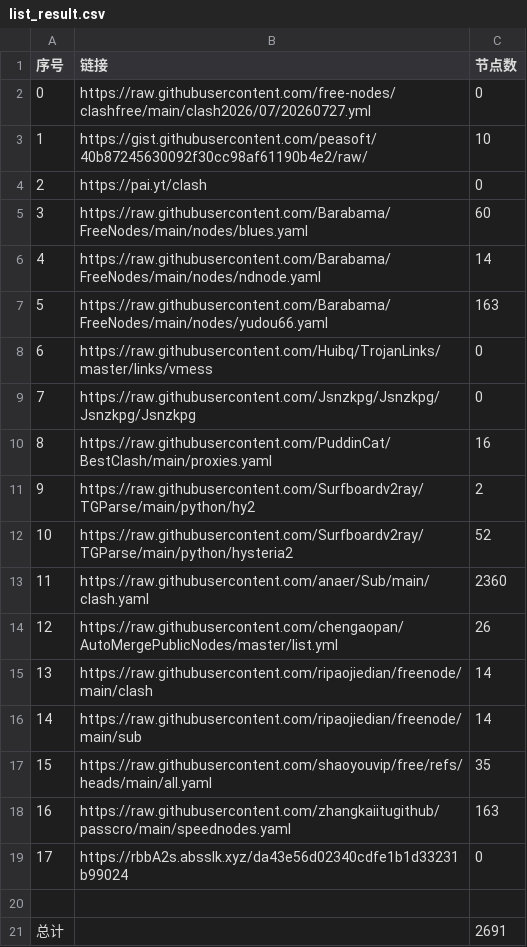
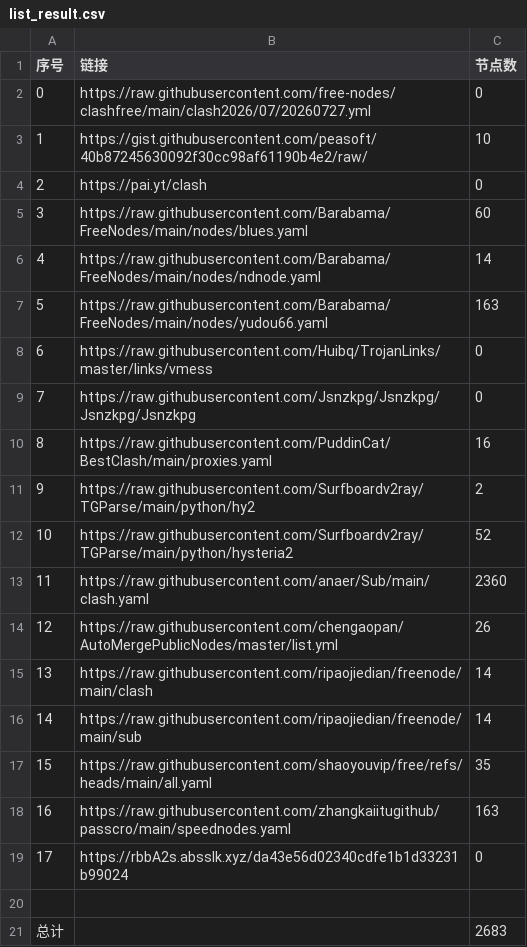
Before and after one commit to rrzt/NoMoreWalls, a CSV file: list_result.csv, drawn as a sheet.

```diff
--- a/list_result.csv
+++ b/list_result.csv
@@ -20,2 +20,2 @@
 
-总计,,2691
+总计,,2683
```
Also changed, not shown: 16 other files.
